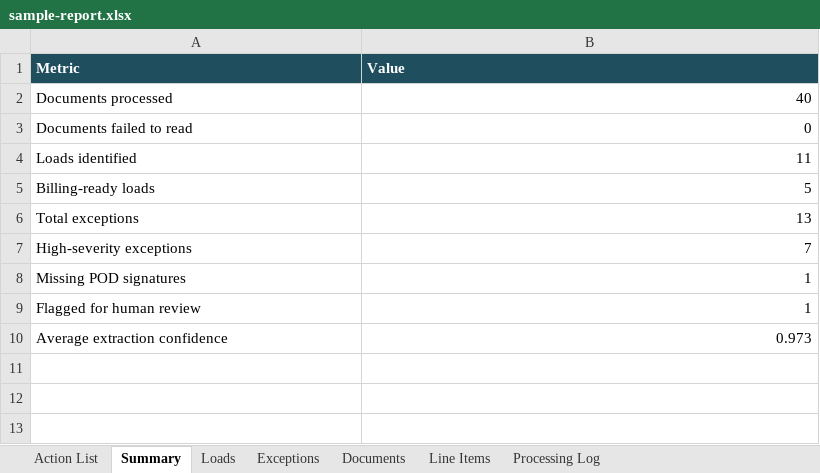
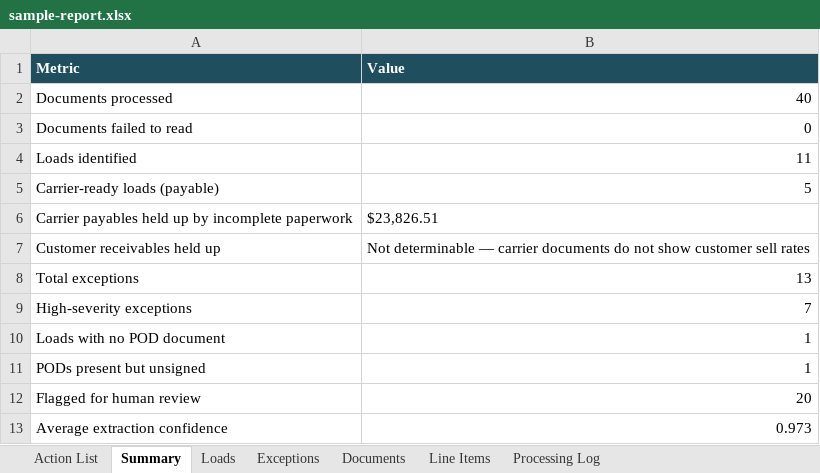
Before and after one commit to Syqemike/freightfolio-site, an Excel workbook: sample-report.xlsx, sheet Summary, drawn as a sheet; values as stored, in another font and other column widths than the file's, no borders; addresses are those after the commit; the diff names each change by its address in the sheet, - before the commit and + after, or states it on an @@ line.

Commit message:
Carrier-ready semantics + money held up: rescrubbed site copy, fresh sample report/dashboard

```diff
--- a/sample-report.xlsx (sheet Summary)
+++ b/sample-report.xlsx (sheet Summary)
-A5 (Metric): Billing-ready loads
+A5 (Metric): Carrier-ready loads (payable)
+row 6: Carrier payables held up by incomplete paperwork | $23,826.51
+row 7: Customer receivables held up | Not determinable — carrier documents do not show customer sell rates
+row 10: Loads with no POD document | 1
-A11 (Metric): Missing POD signatures
+A11 (Metric): PODs present but unsigned
-B12 (Value): 1
+B12 (Value): 20
```
Also changed, not shown: sheet Processing Log, sheet Action List, sheet Loads, sheet Documents, 8 other files.
